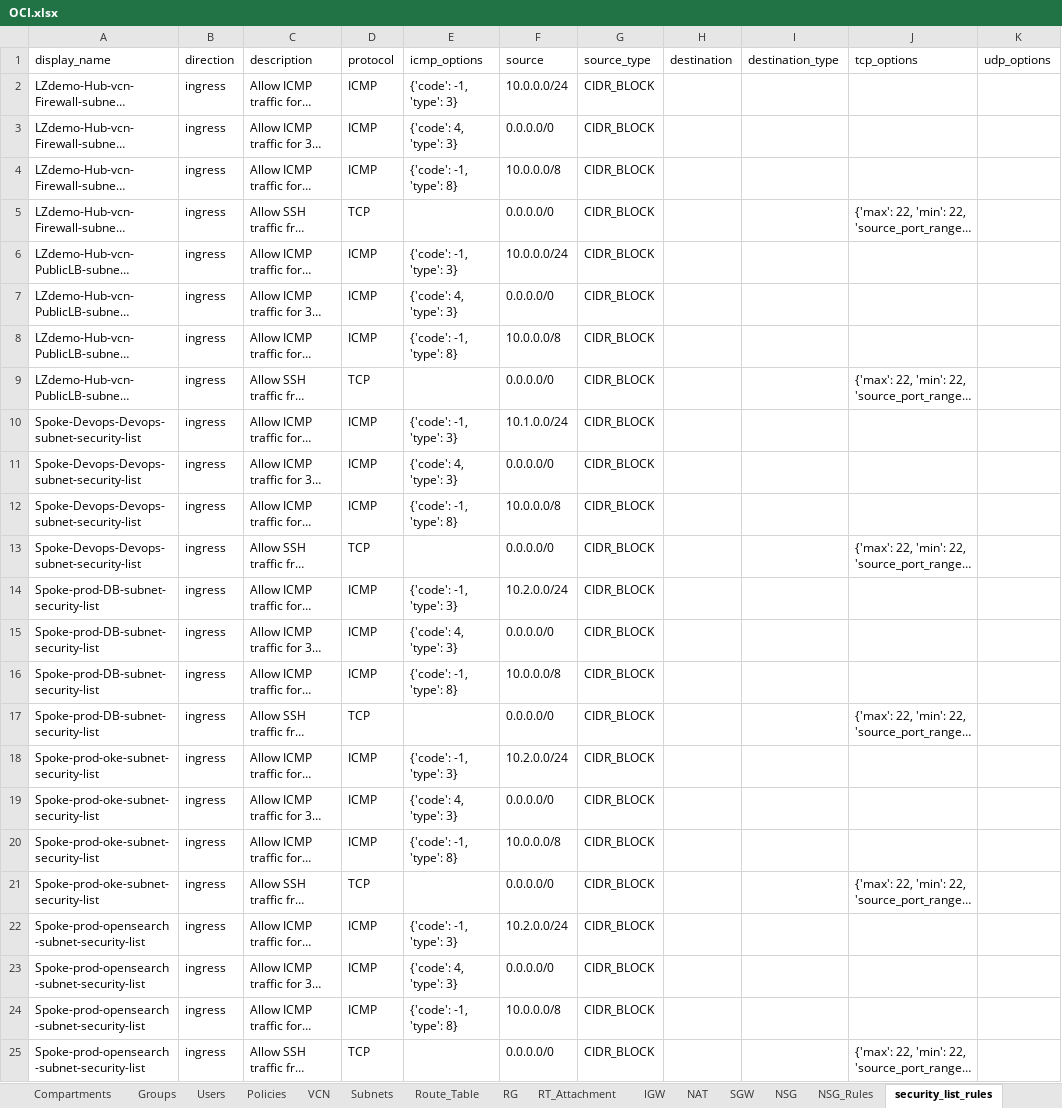
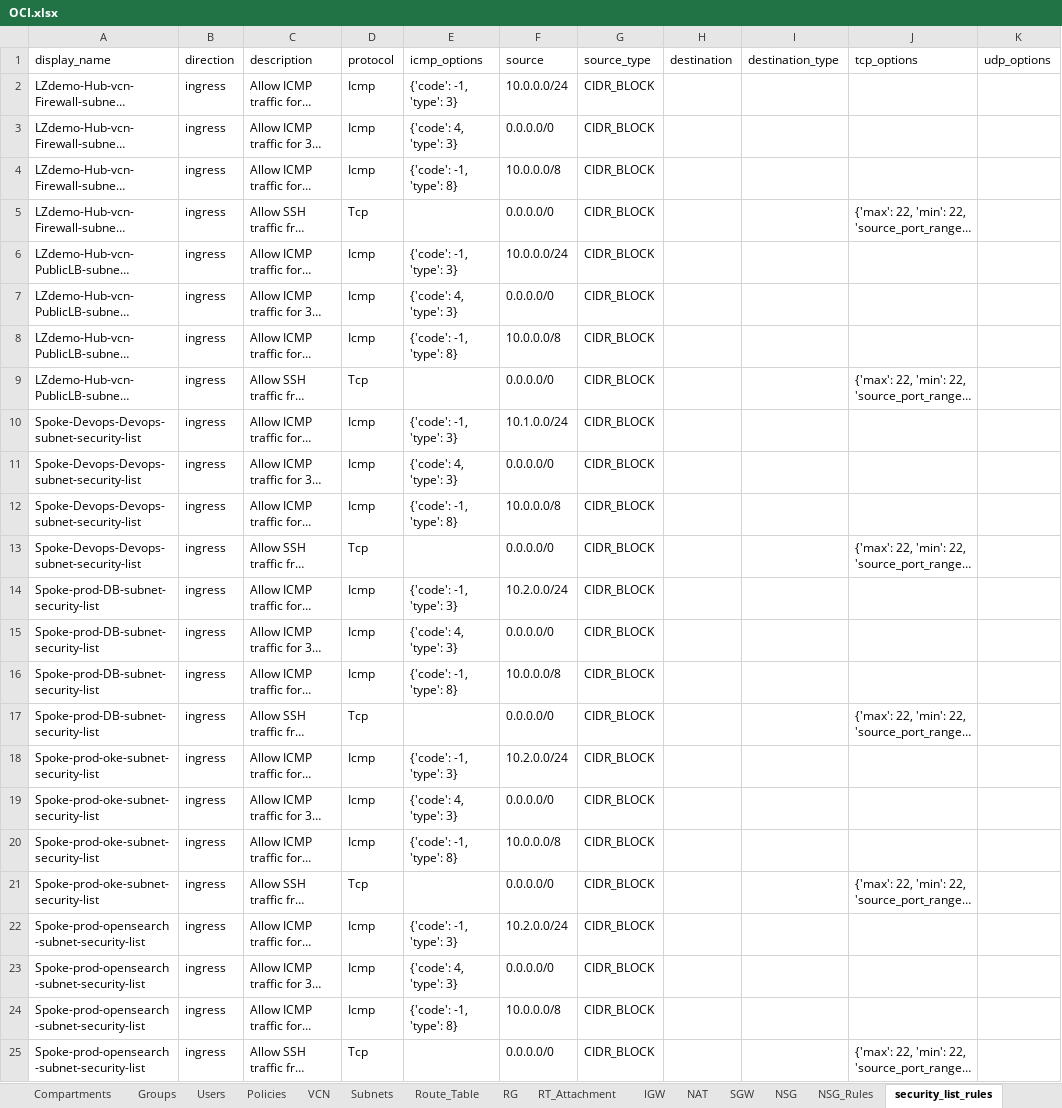
Before and after one commit to Achrafkhaterchi/OCI_to_AZURE, an Excel workbook: Backend/OCI.xlsx, sheet security_list_rules, drawn as a sheet; long unchanged cells end in …; values as stored, in another font and other column widths than the file's, no borders; the diff names each change by its address in the sheet, - before the commit and + after, or states it on an @@ line.

```diff
--- a/Backend/OCI.xlsx (sheet security_list_rules)
+++ b/Backend/OCI.xlsx (sheet security_list_rules)
-D2:D4 (protocol): ICMP
+D2:D4 (protocol): Icmp
-D5 (protocol): TCP
+D5 (protocol): Tcp
-D6:D8 (protocol): ICMP
+D6:D8 (protocol): Icmp
-D9 (protocol): TCP
+D9 (protocol): Tcp
-D10:D12 (protocol): ICMP
+D10:D12 (protocol): Icmp
-D13 (protocol): TCP
+D13 (protocol): Tcp
-D14:D16 (protocol): ICMP
+D14:D16 (protocol): Icmp
-D17 (protocol): TCP
+D17 (protocol): Tcp
-D18:D20 (protocol): ICMP
+D18:D20 (protocol): Icmp
-D21 (protocol): TCP
+D21 (protocol): Tcp
-D22:D24 (protocol): ICMP
+D22:D24 (protocol): Icmp
-D25 (protocol): TCP
+D25 (protocol): Tcp
```
Also changed, not shown: sheet Route_Table, sheet Subnets, sheet RT_Attachment, sheet VCN, sheet NSG_Rules, 16 other files.
